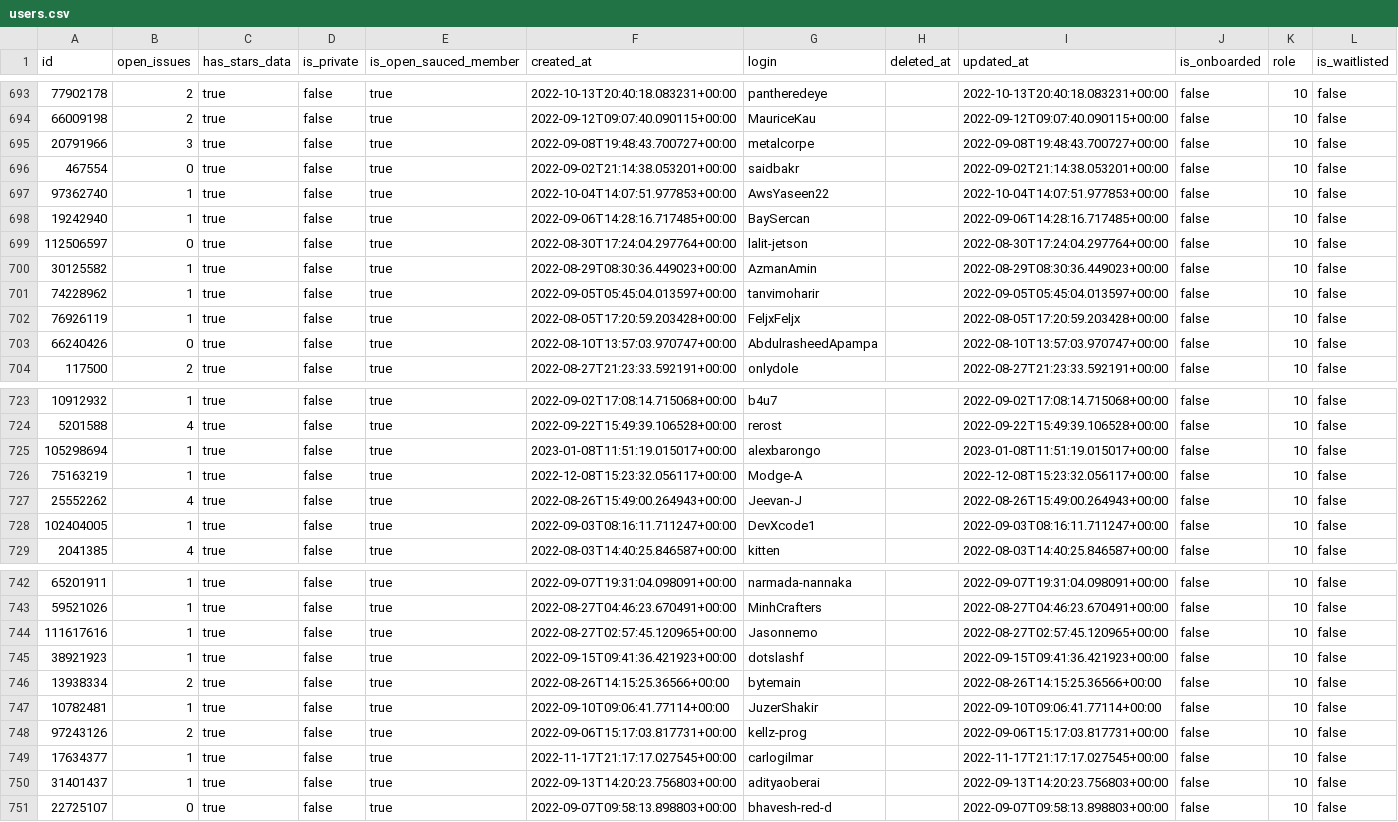
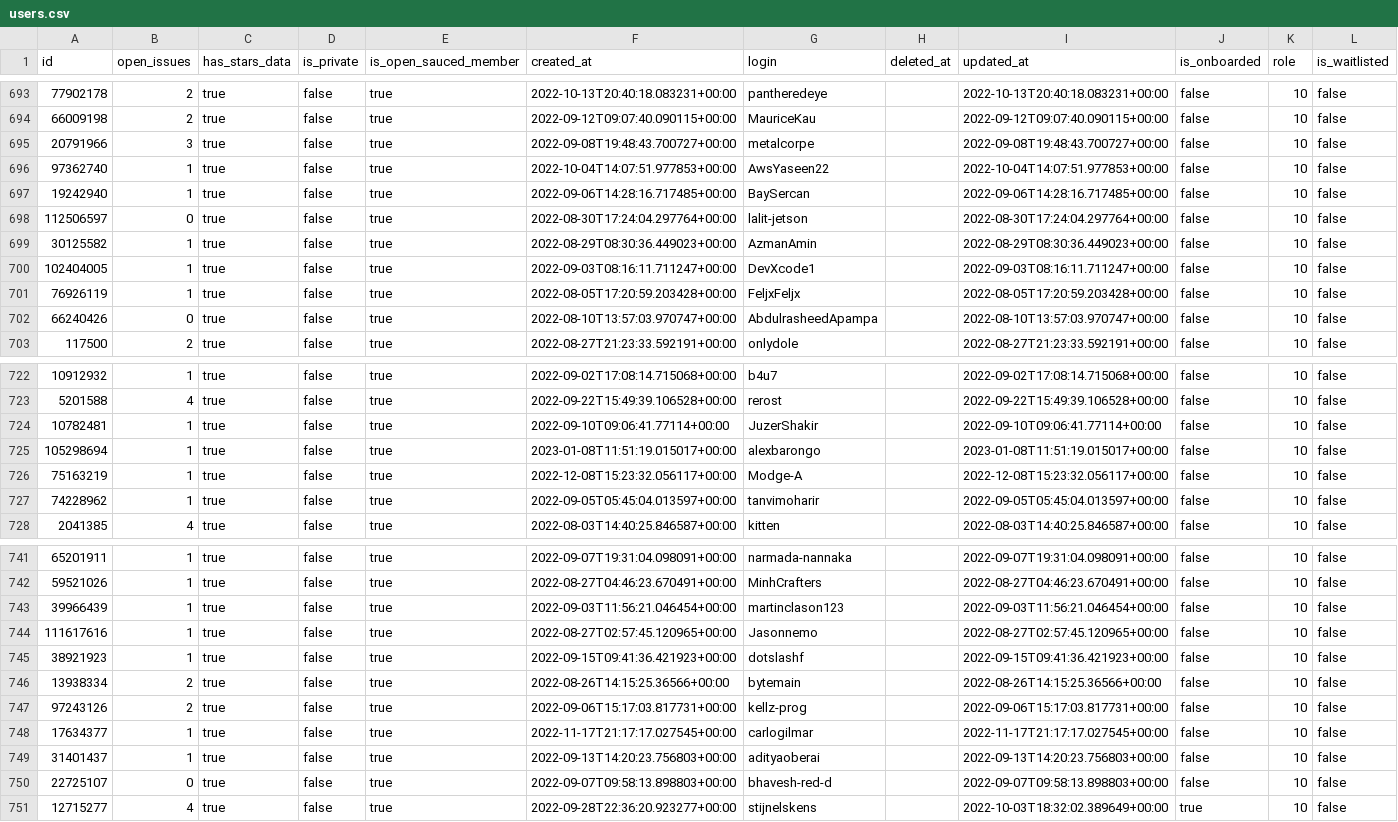
Before and after one commit to 0-vortex/open-sauced-supabase-cron-test, a CSV file: src/seed/users.csv, drawn as a sheet; only a part is shown, gaps mark what is left out; the diff covers the shown part only.

Commit message:
chore: seed supabase data [skip ci]

```diff
--- a/src/seed/users.csv
+++ b/src/seed/users.csv
@@ -695,3 +695,2 @@ id,open_issues,has_stars_data,is_private,is_open_sauced_member,created_at,login,
 20791966,3,true,false,true,2022-09-08T19:48:43.700727+00:00,metalcorpe,,2022-09-08T19:48:43.700727+00:00,false,10,false
-467554,0,true,false,true,2022-09-02T21:14:38.053201+00:00,saidbakr,,2022-09-02T21:14:38.053201+00:00,false,10,false
 97362740,1,true,false,true,2022-10-04T14:07:51.977853+00:00,AwsYaseen22,,2022-10-04T14:07:51.977853+00:00,false,10,false
@@ -700,3 +699,3 @@ id,open_issues,has_stars_data,is_private,is_open_sauced_member,created_at,login,
 30125582,1,true,false,true,2022-08-29T08:30:36.449023+00:00,AzmanAmin,,2022-08-29T08:30:36.449023+00:00,false,10,false
-74228962,1,true,false,true,2022-09-05T05:45:04.013597+00:00,tanvimoharir,,2022-09-05T05:45:04.013597+00:00,false,10,false
+102404005,1,true,false,true,2022-09-03T08:16:11.711247+00:00,DevXcode1,,2022-09-03T08:16:11.711247+00:00,false,10,false
 76926119,1,true,false,true,2022-08-05T17:20:59.203428+00:00,FeljxFeljx,,2022-08-05T17:20:59.203428+00:00,false,10,false
@@ -724,6 +723,6 @@ id,open_issues,has_stars_data,is_private,is_open_sauced_member,created_at,login,
 5201588,4,true,false,true,2022-09-22T15:49:39.106528+00:00,rerost,,2022-09-22T15:49:39.106528+00:00,false,10,false
+10782481,1,true,false,true,2022-09-10T09:06:41.77114+00:00,JuzerShakir,,2022-09-10T09:06:41.77114+00:00,false,10,false
 105298694,1,true,false,true,2023-01-08T11:51:19.015017+00:00,alexbarongo,,2023-01-08T11:51:19.015017+00:00,false,10,false
 75163219,1,true,false,true,2022-12-08T15:23:32.056117+00:00,Modge-A,,2022-12-08T15:23:32.056117+00:00,false,10,false
-25552262,4,true,false,true,2022-08-26T15:49:00.264943+00:00,Jeevan-J,,2022-08-26T15:49:00.264943+00:00,false,10,false
-102404005,1,true,false,true,2022-09-03T08:16:11.711247+00:00,DevXcode1,,2022-09-03T08:16:11.711247+00:00,false,10,false
+74228962,1,true,false,true,2022-09-05T05:45:04.013597+00:00,tanvimoharir,,2022-09-05T05:45:04.013597+00:00,false,10,false
 2041385,4,true,false,true,2022-08-03T14:40:25.846587+00:00,kitten,,2022-08-03T14:40:25.846587+00:00,false,10,false
@@ -743,2 +742,3 @@ id,open_issues,has_stars_data,is_private,is_open_sauced_member,created_at,login,
 59521026,1,true,false,true,2022-08-27T04:46:23.670491+00:00,MinhCrafters,,2022-08-27T04:46:23.670491+00:00,false,10,false
+39966439,1,true,false,true,2022-09-03T11:56:21.046454+00:00,martinclason123,,2022-09-03T11:56:21.046454+00:00,false,10,false
 111617616,1,true,false,true,2022-08-27T02:57:45.120965+00:00,Jasonnemo,,2022-08-27T02:57:45.120965+00:00,false,10,false
@@ -746,3 +746,2 @@ id,open_issues,has_stars_data,is_private,is_open_sauced_member,created_at,login,
 13938334,2,true,false,true,2022-08-26T14:15:25.36566+00:00,bytemain,,2022-08-26T14:15:25.36566+00:00,false,10,false
-10782481,1,true,false,true,2022-09-10T09:06:41.77114+00:00,JuzerShakir,,2022-09-10T09:06:41.77114+00:00,false,10,false
 97243126,2,true,false,true,2022-09-06T15:17:03.817731+00:00,kellz-prog,,2022-09-06T15:17:03.817731+00:00,false,10,false
@@ -751 +750,2 @@ id,open_issues,has_stars_data,is_private,is_open_sauced_member,created_at,login,
 22725107,0,true,false,true,2022-09-07T09:58:13.898803+00:00,bhavesh-red-d,,2022-09-07T09:58:13.898803+00:00,false,10,false
+12715277,4,true,false,true,2022-09-28T22:36:20.923277+00:00,stijnelskens,,2022-10-03T18:32:02.389649+00:00,true,10,false
```
Also changed, not shown: 19 moved rows elsewhere in this file, 10 other files.
